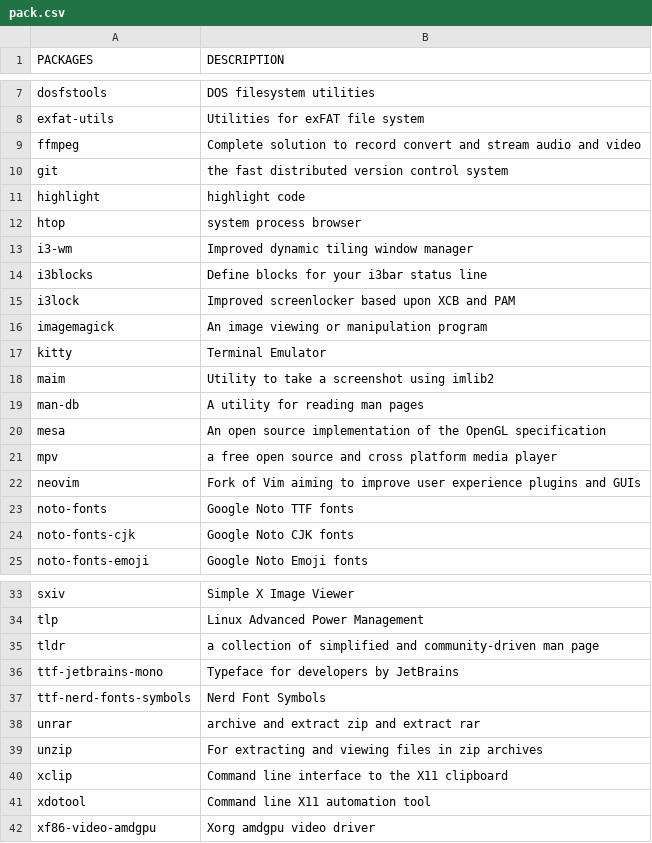
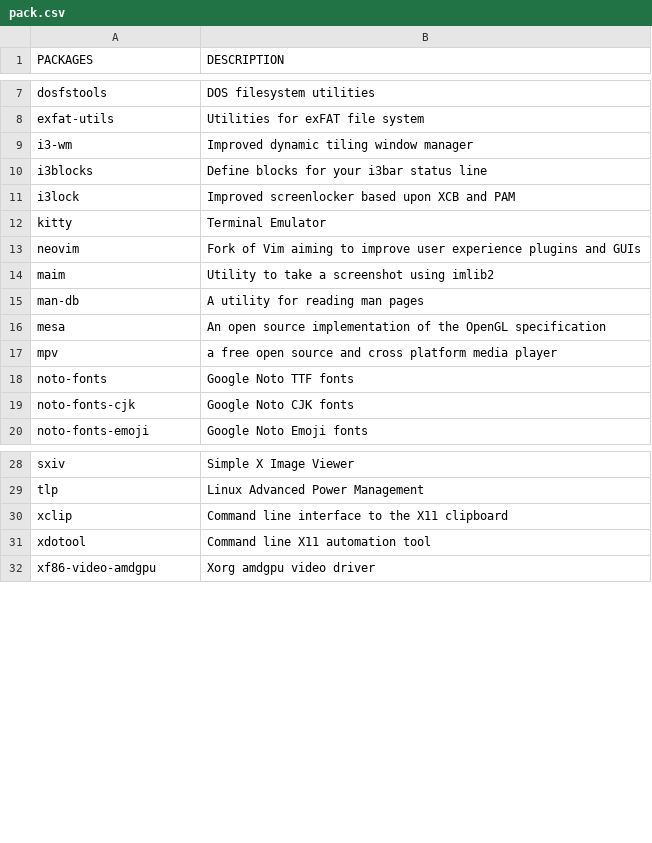
Before and after one commit to fhpraw/i3rice, a CSV file: pack.csv, drawn as a sheet; only a part is shown, gaps mark what is left out; the diff covers the shown part only.

```diff
--- a/pack.csv
+++ b/pack.csv
@@ -8,6 +8,2 @@ dosfstools,DOS filesystem utilities
 exfat-utils,Utilities for exFAT file system
-ffmpeg,Complete solution to record convert and stream audio and video
-git,the fast distributed version control system
-highlight,highlight code
-htop,system process browser
 i3-wm,Improved dynamic tiling window manager
@@ -15,4 +11,4 @@ i3blocks,Define blocks for your i3bar status line
 i3lock,Improved screenlocker based upon XCB and PAM
-imagemagick,An image viewing or manipulation program
 kitty,Terminal Emulator
+neovim,Fork of Vim aiming to improve user experience plugins and GUIs
 maim,Utility to take a screenshot using imlib2
@@ -21,3 +17,2 @@ mesa,An open source implementation of the OpenGL specification
 mpv,a free open source and cross platform media player
-neovim,Fork of Vim aiming to improve user experience plugins and GUIs
 noto-fonts,Google Noto TTF fonts
@@ -34,7 +29,2 @@ sxiv,Simple X Image Viewer
 tlp,Linux Advanced Power Management
-tldr,a collection of simplified and community-driven man page
-ttf-jetbrains-mono,Typeface for developers by JetBrains
-ttf-nerd-fonts-symbols,Nerd Font Symbols
-unrar,archive and extract zip and extract rar
-unzip,For extracting and viewing files in zip archives
 xclip,Command line interface to the X11 clipboard
```
Also changed, not shown: 2 removed rows elsewhere in this file, 13 other files.
